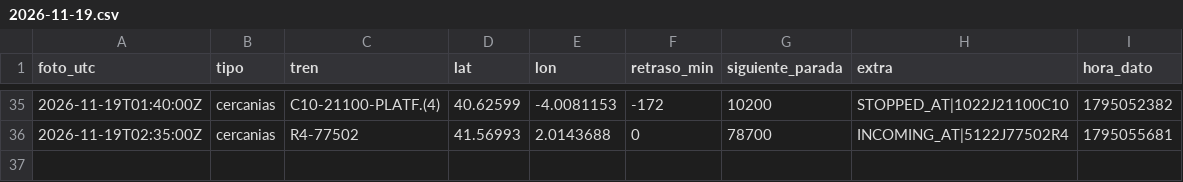
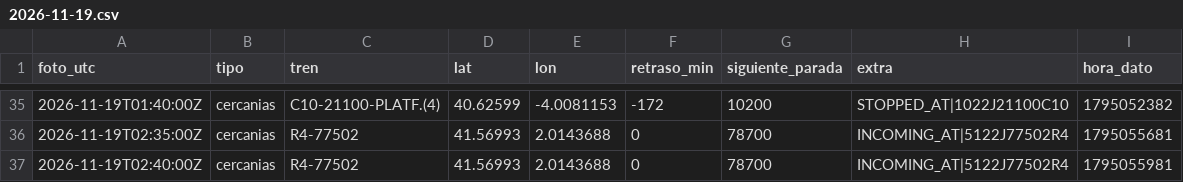
Before and after one commit to carlosgalan01/puntualmente, a CSV file: datos/2026-11-19.csv, drawn as a sheet; only a part is shown, gaps mark what is left out.

Commit message:
datos 2026-11-19T02:40

```diff
--- a/datos/2026-11-19.csv
+++ b/datos/2026-11-19.csv
@@ -36 +36,2 @@ foto_utc,tipo,tren,lat,lon,retraso_min,siguiente_parada,extra,hora_dato
 2026-11-19T02:35:00Z,cercanias,R4-77502,41.56993,2.0143688,0,78700,INCOMING_AT|5122J77502R4,1795055681
+2026-11-19T02:40:00Z,cercanias,R4-77502,41.56993,2.0143688,0,78700,INCOMING_AT|5122J77502R4,1795055981
```
Also changed, not shown: 1 other file.
